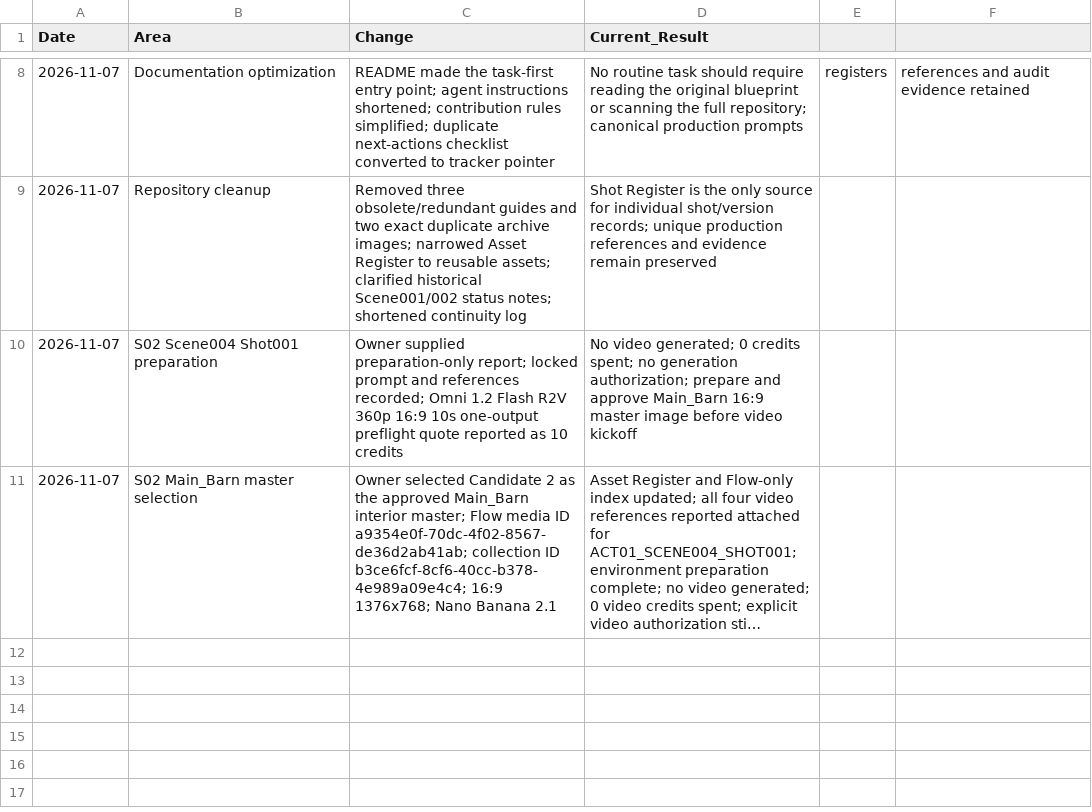
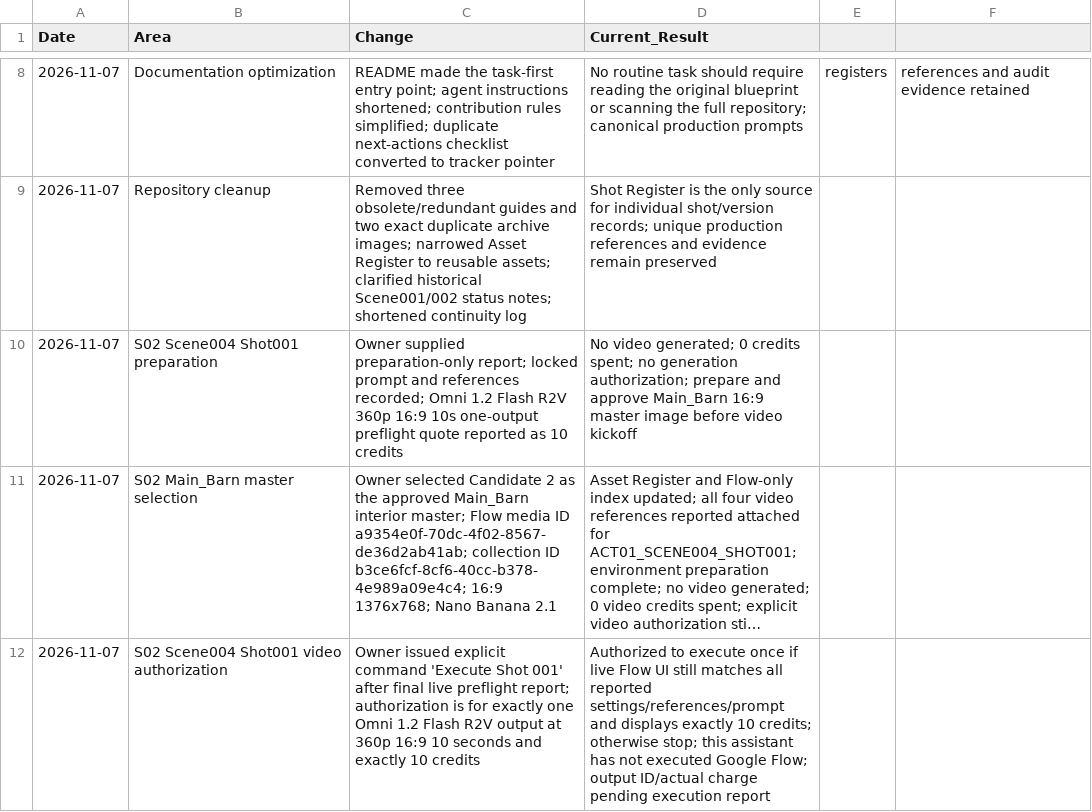
Before and after one commit to a-kabeer/Animal-Farm-The-Price-of-Power, a CSV file: 00_FILM_BIBLE/PRODUCTION_TRACKING/09_CHANGE_HISTORY.csv, drawn as a sheet; only a part is shown, gaps mark what is left out; long unchanged cells end in …; the diff names each change by its address in the sheet, - before the commit and + after, or states it on an @@ line.

Commit message:
Log explicit Shot001 generation authorization

```diff
--- a/00_FILM_BIBLE/PRODUCTION_TRACKING/09_CHANGE_HISTORY.csv
+++ b/00_FILM_BIBLE/PRODUCTION_TRACKING/09_CHANGE_HISTORY.csv
+row 12: 2026-11-07 | S02 Scene004 Shot001 video authorization | Owner issued explicit command 'Execute Shot 001' after final live preflight report; authorization is for exactly one Omni 1.2 Flash R2V output at 360p 16:9 10 seconds and exactly 10 credits | Authorized to execute once if live Flow UI still matches all reported settings/references/prompt and displays exactly 10 credits; otherwise stop; this assistant has not executed Google Flow; output ID/actual charge pending execution report
```
